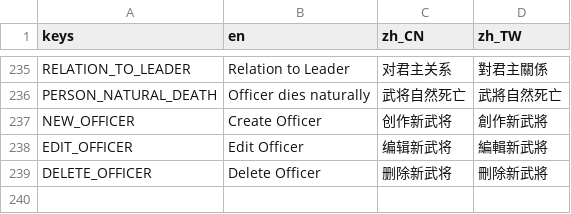
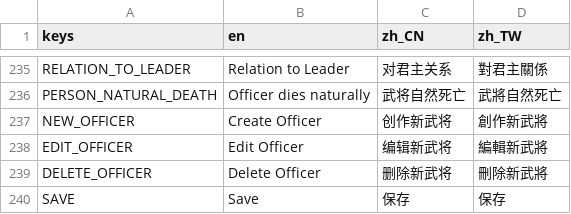
Before and after one commit to luiges90/ZHSAN3, a CSV file: i18n/i18n.csv, drawn as a sheet; only a part is shown, gaps mark what is left out; the diff names each change by its address in the sheet, - before the commit and + after, or states it on an @@ line.

```diff
--- a/i18n/i18n.csv
+++ b/i18n/i18n.csv
+row 240: SAVE | Save | 保存 | 保存
```
Also changed, not shown: 11 other files.
